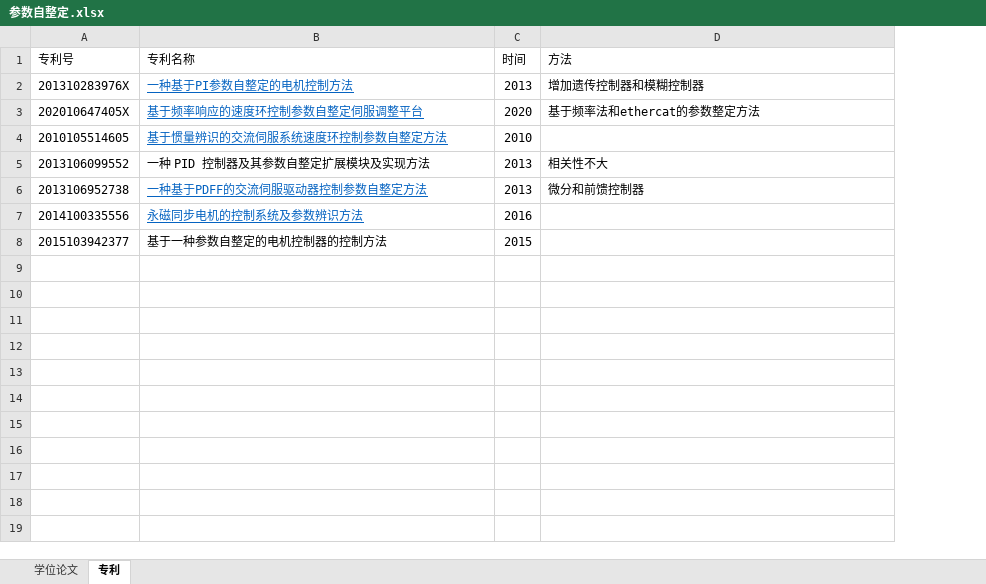
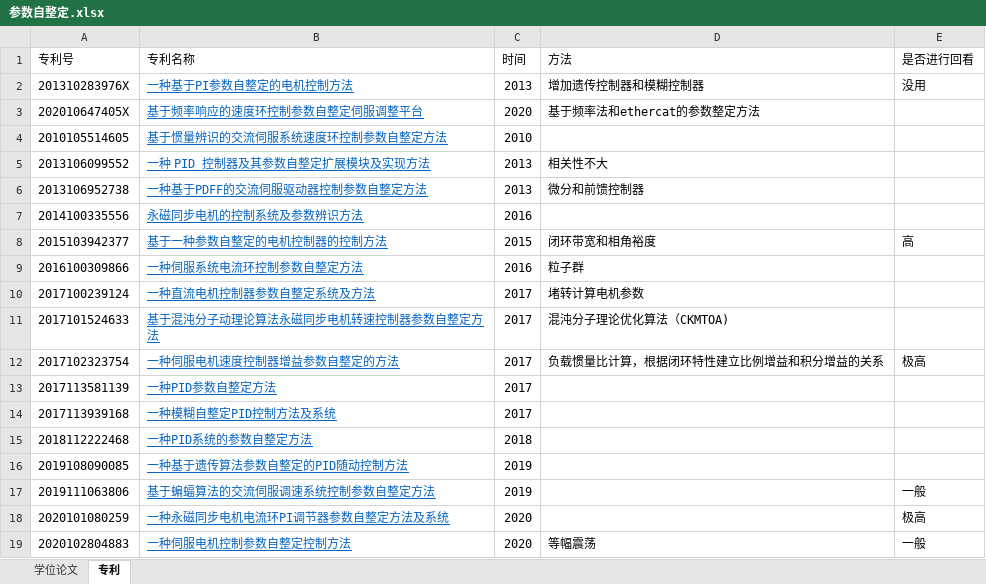
Before and after one commit to asdfgji/autotunning, an Excel workbook: 参数自整定.xlsx, sheet 专利, drawn as a sheet; values as stored, in another font and other column widths than the file's, no borders; the diff names each change by its address in the sheet, - before the commit and + after, or states it on an @@ line.

```diff
--- a/参数自整定.xlsx (sheet 专利)
+++ b/参数自整定.xlsx (sheet 专利)
+column E (是否进行回看), rows 2-8: 没用 |  |  |  |  |  | 高
@@ B5 underline: off → on, text colour: black → #0563C1 @@
@@ B8 underline: off → on, text colour: black → #0563C1 @@
-D8 (方法): (empty)
+D8 (方法): 闭环带宽和相角裕度
+row 9: 2016100309866 | 一种伺服系统电流环控制参数自整定方法 | 2016 | 粒子群
+row 10: 2017100239124 | 一种直流电机控制器参数自整定系统及方法 | 2017 | 堵转计算电机参数
+row 11: 2017101524633 | 基于混沌分子动理论算法永磁同步电机转速控制器参数自整定方法 | 2017 | 混沌分子理论优化算法（CKMTOA)
+row 12: 2017102323754 | 一种伺服电机速度控制器增益参数自整定的方法 | 2017 | 负载惯量比计算，根据闭环特性建立比例增益和积分增益的关系 | 极高
+row 13: 2017113581139 | 一种PID参数自整定方法 | 2017
+row 14: 2017113939168 | 一种模糊自整定PID控制方法及系统 | 2017
+row 15: 2018112222468 | 一种PID系统的参数自整定方法 | 2018
+row 16: 2019108090085 | 一种基于遗传算法参数自整定的PID随动控制方法 | 2019
+row 17: 2019111063806 | 基于蝙蝠算法的交流伺服调速系统控制参数自整定方法 | 2019 |  | 一般
+row 18: 2020101080259 | 一种永磁同步电机电流环PI调节器参数自整定方法及系统 | 2020 |  | 极高
+row 19: 2020102804883 | 一种伺服电机控制参数自整定控制方法 | 2020 | 等幅震荡 | 一般
```
Also changed, not shown: 7 other files.
